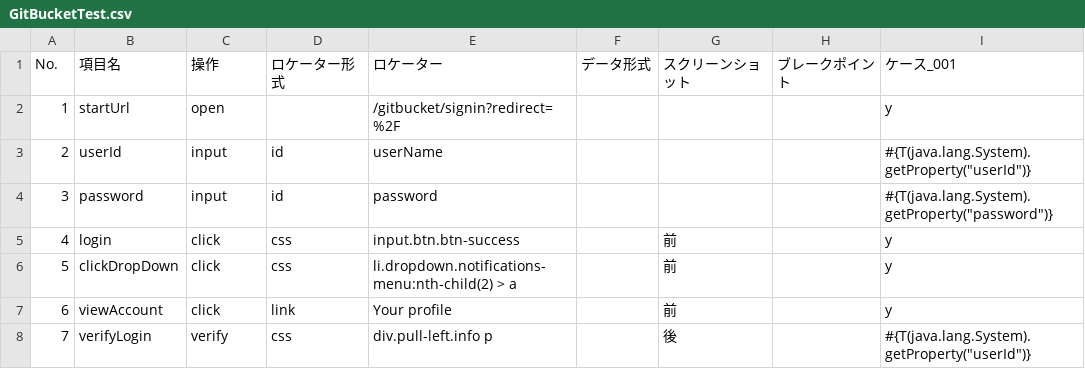
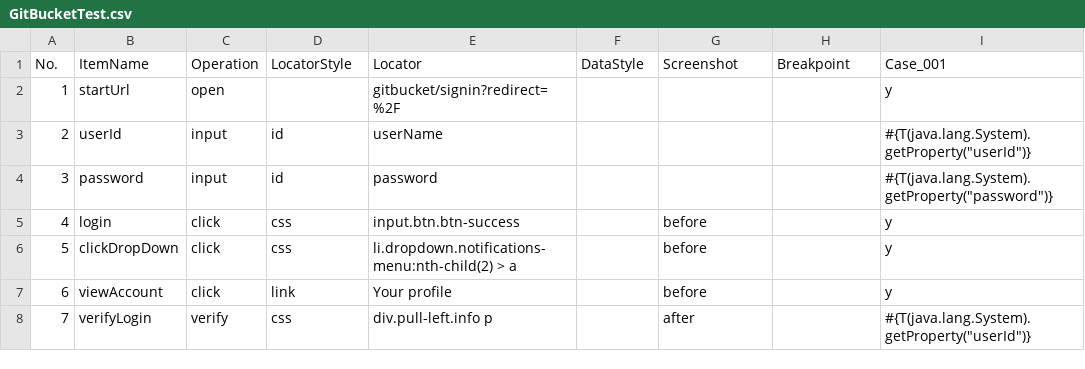
Before and after one commit to sitoolkit/sit-ds, a CSV file: e2etest/testscript/GitBucketTest.csv, drawn as a sheet.

```diff
--- a/e2etest/testscript/GitBucketTest.csv
+++ b/e2etest/testscript/GitBucketTest.csv
@@ -1,8 +1,8 @@
-No.,項目名,操作,ロケーター形式,ロケーター,データ形式,スクリーンショット,ブレークポイント,ケース_001
-1,startUrl,open,,/gitbucket/signin?redirect=%2F,,,,y
+No.,ItemName,Operation,LocatorStyle,Locator,DataStyle,Screenshot,Breakpoint,Case_001
+1,startUrl,open,,gitbucket/signin?redirect=%2F,,,,y
 2,userId,input,id,userName,,,,"#{T(java.lang.System).getProperty(""userId"")}"
 3,password,input,id,password,,,,"#{T(java.lang.System).getProperty(""password"")}"
-4,login,click,css,input.btn.btn-success,,前,,y
-5,clickDropDown,click,css,li.dropdown.notifications-menu:nth-child(2) > a,,前,,y
-6,viewAccount,click,link,Your profile,,前,,y
-7,verifyLogin,verify,css,div.pull-left.info p,,後,,"#{T(java.lang.System).getProperty(""userId"")}"
+4,login,click,css,input.btn.btn-success,,before,,y
+5,clickDropDown,click,css,li.dropdown.notifications-menu:nth-child(2) > a,,before,,y
+6,viewAccount,click,link,Your profile,,before,,y
+7,verifyLogin,verify,css,div.pull-left.info p,,after,,"#{T(java.lang.System).getProperty(""userId"")}"
```
Also changed, not shown: e2etest/testscript/JenkinsTest.csv, e2etest/testscript/RedmineTest.csv, 7 other files.
